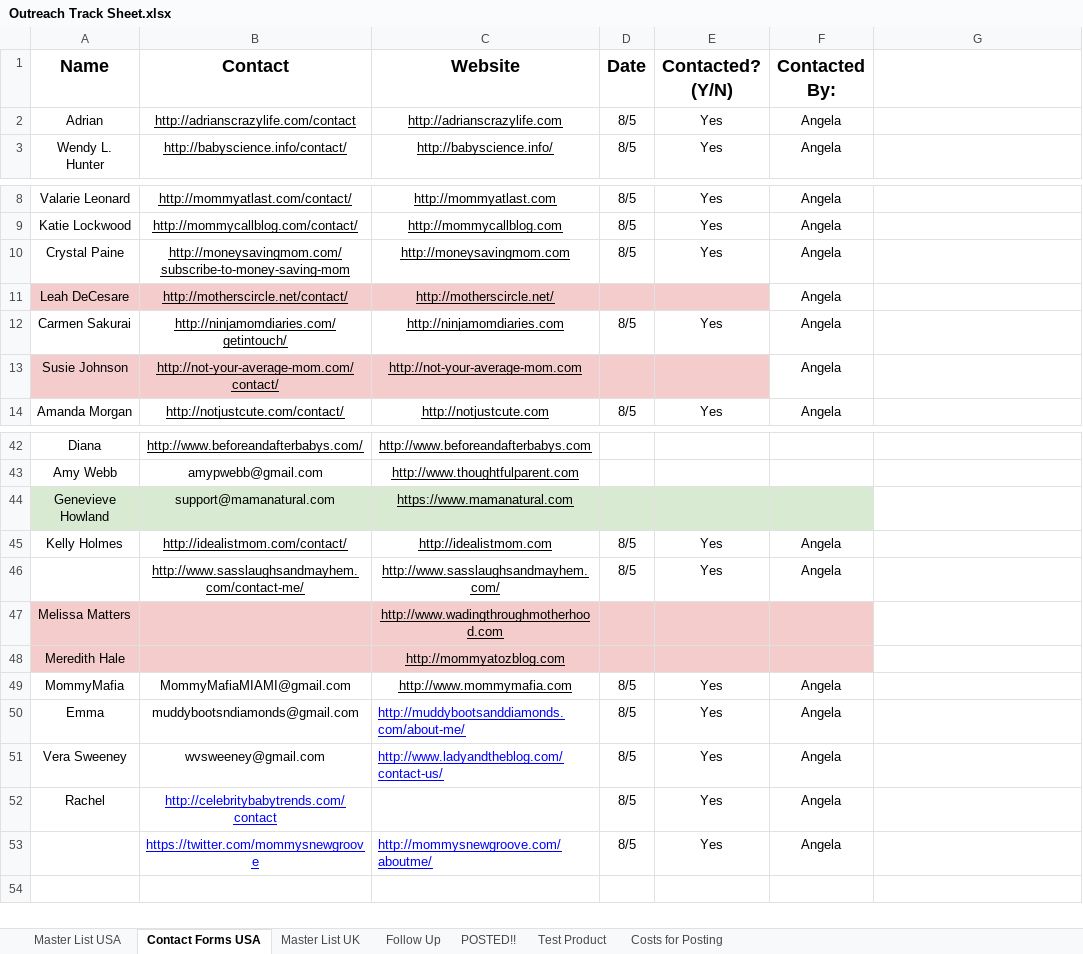
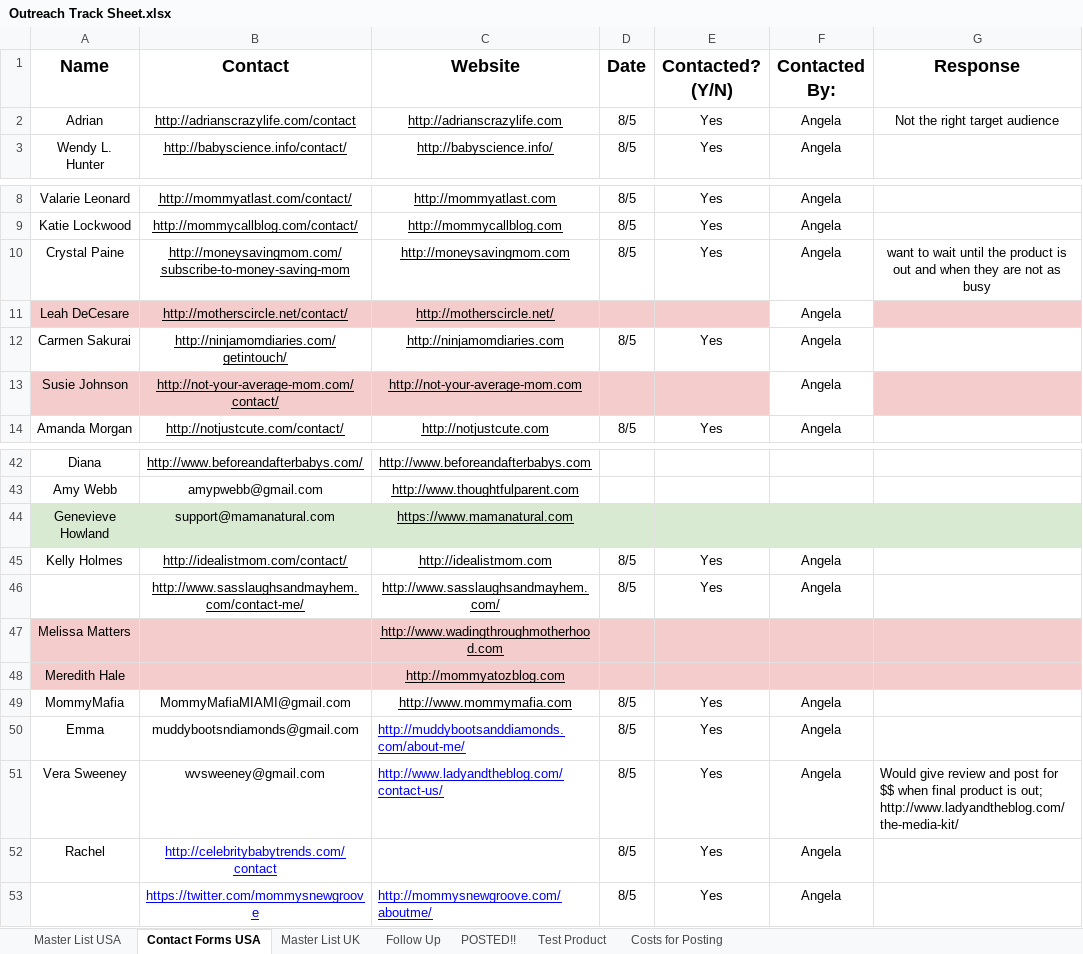
Before and after one commit to arjunsrinivasan1997/Personal-Projects, an Excel workbook: Python/EmailSending/Outreach Track Sheet.xlsx, sheet Contact Forms USA, drawn as a sheet; only a part is shown, gaps mark what is left out; values as stored, in another font and other column widths than the file's, no borders; charts and pictures not drawn; the diff names each change by its address in the sheet, - before the commit and + after, or states it on an @@ line.

```diff
--- a/Python/EmailSending/Outreach Track Sheet.xlsx (sheet Contact Forms USA)
+++ b/Python/EmailSending/Outreach Track Sheet.xlsx (sheet Contact Forms USA)
-G1: (empty)
+G1: Response
-G2 (Response): (empty)
+G2 (Response): Not the right target audience
-G10 (Response): (empty)
+G10 (Response): want to wait until the product is out and when they are not as busy
-G11 fill: none
+G11 fill: #F4CCCC
-G13 fill: none
+G13 fill: #F4CCCC
-G44 fill: none
+G44 fill: #D9EAD3
-G47:G48 fill: none
+G47:G48 fill: #F4CCCC
-G51 (Response): (empty)
+G51 (Response): Would give review and post for $$ when final product is out; http://www.ladyandtheblog.com/the-media-kit/
```
Also changed, not shown: sheet Master List USA, sheet Follow Up, charts or pictures, 10 other files.
